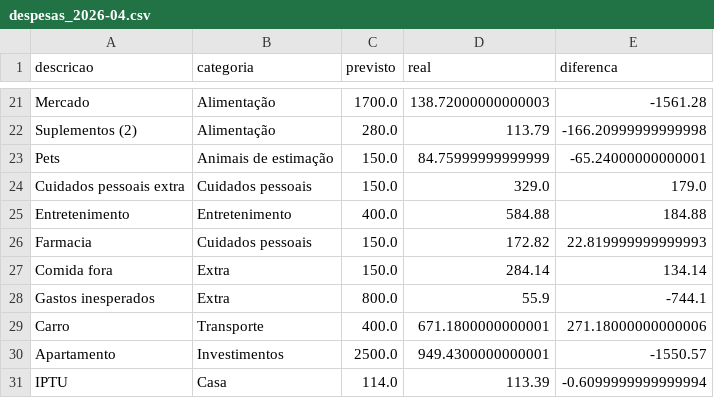
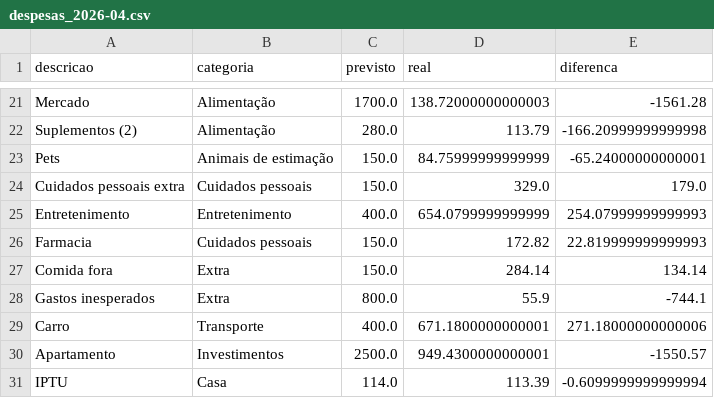
Before and after one commit to czrstar/finance-dashboard-zappro, a CSV file: data/monthly/despesas_2026-04.csv, drawn as a sheet; only a part is shown, gaps mark what is left out.

Commit message:
auto: update data/monthly/despesas_2026-04.csv

```diff
--- a/data/monthly/despesas_2026-04.csv
+++ b/data/monthly/despesas_2026-04.csv
@@ -24,3 +24,3 @@ Pets,Animais de estimação,150.0,84.75999999999999,-65.24000000000001
 Cuidados pessoais extra,Cuidados pessoais,150.0,329.0,179.0
-Entretenimento,Entretenimento,400.0,584.88,184.88
+Entretenimento,Entretenimento,400.0,654.0799999999999,254.07999999999993
 Farmacia,Cuidados pessoais,150.0,172.82,22.819999999999993
```
